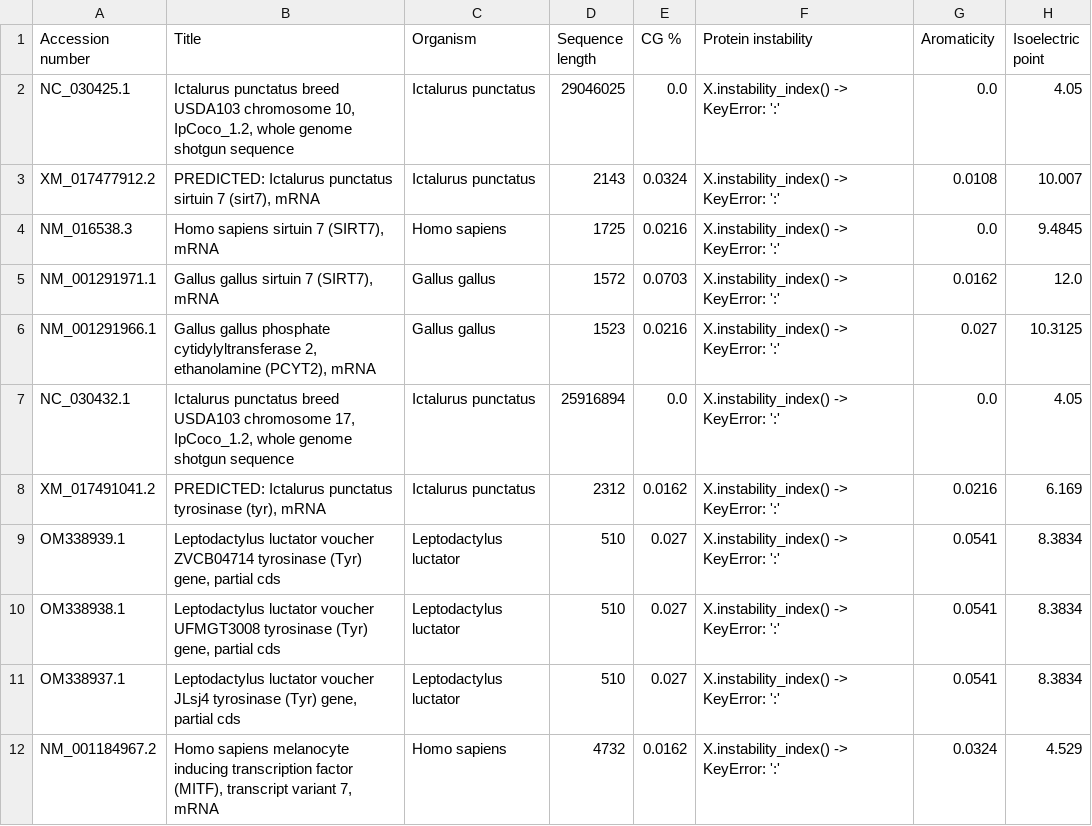
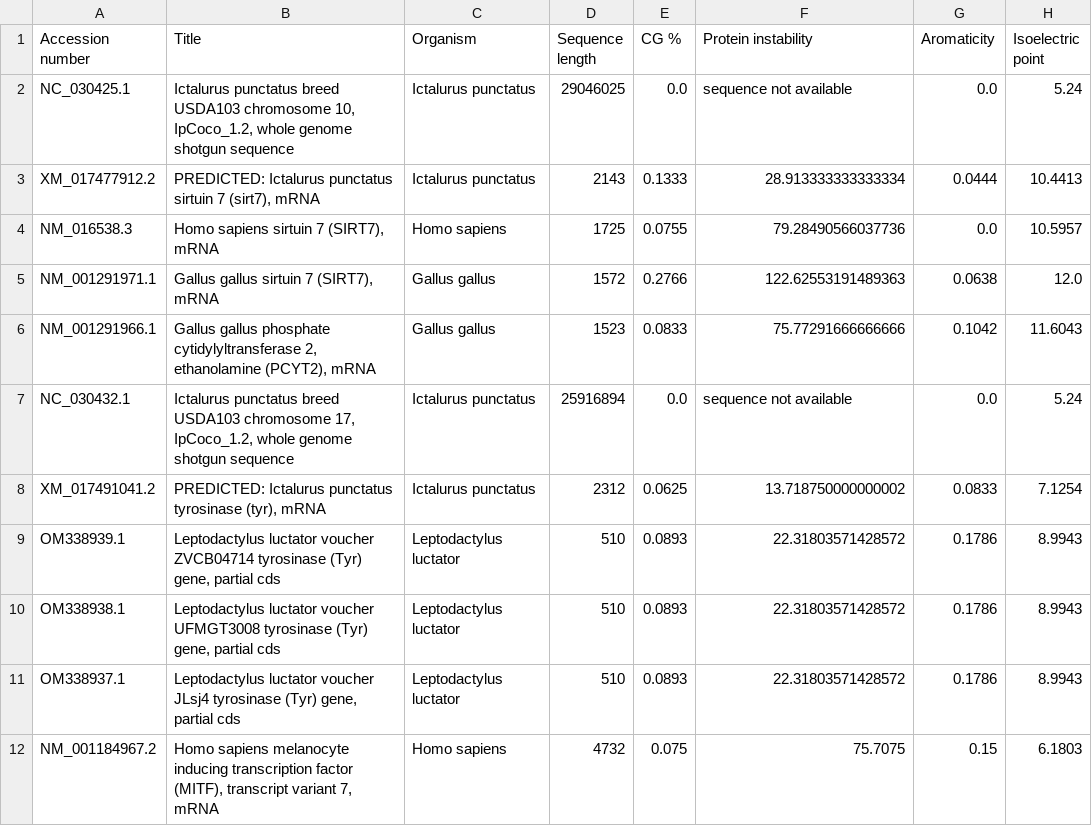
Before and after one commit to gontam/mmesum22, a CSV file: FK_Assignment 2/A2.2_Melanin_Koranteng_Felix.csv, drawn as a sheet; only a part is shown; the diff covers the shown part only.

Commit message:
Add files via upload
Dirty Fix for Key Error -> A2.2

```diff
--- a/FK_Assignment 2/A2.2_Melanin_Koranteng_Felix.csv
+++ b/FK_Assignment 2/A2.2_Melanin_Koranteng_Felix.csv
@@ -1,12 +1,12 @@
 Accession number,Title,Organism,Sequence length ,CG % ,Protein instability ,Aromaticity ,Isoelectric point
-NC_030425.1,"Ictalurus punctatus breed USDA103 chromosome 10, IpCoco_1.2, whole genome shotgun sequence",Ictalurus punctatus,29046025,0.0,X.instability_index() -> KeyError: ':' ,0.0,4.05
-XM_017477912.2,"PREDICTED: Ictalurus punctatus sirtuin 7 (sirt7), mRNA",Ictalurus punctatus,2143,0.0324,X.instability_index() -> KeyError: ':' ,0.0108,10.007
-NM_016538.3,"Homo sapiens sirtuin 7 (SIRT7), mRNA",Homo sapiens,1725,0.0216,X.instability_index() -> KeyError: ':' ,0.0,9.4845
-NM_001291971.1,"Gallus gallus sirtuin 7 (SIRT7), mRNA",Gallus gallus,1572,0.0703,X.instability_index() -> KeyError: ':' ,0.0162,12.0
-NM_001291966.1,"Gallus gallus phosphate cytidylyltransferase 2, ethanolamine (PCYT2), mRNA",Gallus gallus,1523,0.0216,X.instability_index() -> KeyError: ':' ,0.027,10.3125
-NC_030432.1,"Ictalurus punctatus breed USDA103 chromosome 17, IpCoco_1.2, whole genome shotgun sequence",Ictalurus punctatus,25916894,0.0,X.instability_index() -> KeyError: ':' ,0.0,4.05
-XM_017491041.2,"PREDICTED: Ictalurus punctatus tyrosinase (tyr), mRNA",Ictalurus punctatus,2312,0.0162,X.instability_index() -> KeyError: ':' ,0.0216,6.169
-OM338939.1,"Leptodactylus luctator voucher ZVCB04714 tyrosinase (Tyr) gene, partial cds",Leptodactylus luctator,510,0.027,X.instability_index() -> KeyError: ':' ,0.0541,8.3834
-OM338938.1,"Leptodactylus luctator voucher UFMGT3008 tyrosinase (Tyr) gene, partial cds",Leptodactylus luctator,510,0.027,X.instability_index() -> KeyError: ':' ,0.0541,8.3834
-OM338937.1,"Leptodactylus luctator voucher JLsj4 tyrosinase (Tyr) gene, partial cds",Leptodactylus luctator,510,0.027,X.instability_index() -> KeyError: ':' ,0.0541,8.3834
-NM_001184967.2,"Homo sapiens melanocyte inducing transcription factor (MITF), transcript variant 7, mRNA",Homo sapiens,4732,0.0162,X.instability_index() -> KeyError: ':' ,0.0324,4.529
+NC_030425.1,"Ictalurus punctatus breed USDA103 chromosome 10, IpCoco_1.2, whole genome shotgun sequence",Ictalurus punctatus,29046025,0.0,sequence not available,0.0,5.24
+XM_017477912.2,"PREDICTED: Ictalurus punctatus sirtuin 7 (sirt7), mRNA",Ictalurus punctatus,2143,0.1333,28.913333333333334,0.0444,10.4413
+NM_016538.3,"Homo sapiens sirtuin 7 (SIRT7), mRNA",Homo sapiens,1725,0.0755,79.28490566037736,0.0,10.5957
+NM_001291971.1,"Gallus gallus sirtuin 7 (SIRT7), mRNA",Gallus gallus,1572,0.2766,122.62553191489363,0.0638,12.0
+NM_001291966.1,"Gallus gallus phosphate cytidylyltransferase 2, ethanolamine (PCYT2), mRNA",Gallus gallus,1523,0.0833,75.77291666666666,0.1042,11.6043
+NC_030432.1,"Ictalurus punctatus breed USDA103 chromosome 17, IpCoco_1.2, whole genome shotgun sequence",Ictalurus punctatus,25916894,0.0,sequence not available,0.0,5.24
+XM_017491041.2,"PREDICTED: Ictalurus punctatus tyrosinase (tyr), mRNA",Ictalurus punctatus,2312,0.0625,13.718750000000002,0.0833,7.1254
+OM338939.1,"Leptodactylus luctator voucher ZVCB04714 tyrosinase (Tyr) gene, partial cds",Leptodactylus luctator,510,0.0893,22.31803571428572,0.1786,8.9943
+OM338938.1,"Leptodactylus luctator voucher UFMGT3008 tyrosinase (Tyr) gene, partial cds",Leptodactylus luctator,510,0.0893,22.31803571428572,0.1786,8.9943
+OM338937.1,"Leptodactylus luctator voucher JLsj4 tyrosinase (Tyr) gene, partial cds",Leptodactylus luctator,510,0.0893,22.31803571428572,0.1786,8.9943
+NM_001184967.2,"Homo sapiens melanocyte inducing transcription factor (MITF), transcript variant 7, mRNA",Homo sapiens,4732,0.075,75.7075,0.15,6.1803
```
Also changed, not shown: 33 edited cells elsewhere in this file, 1 other file.
